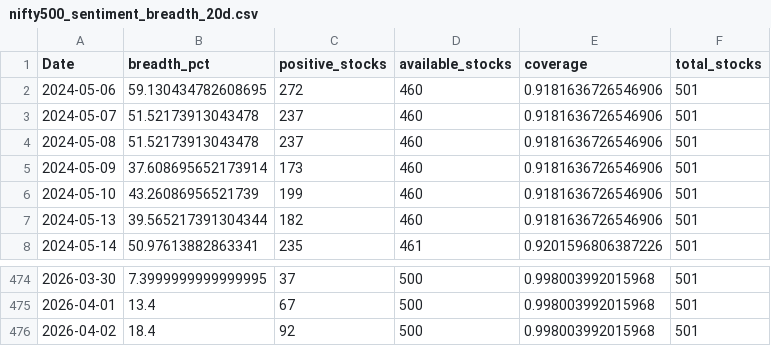
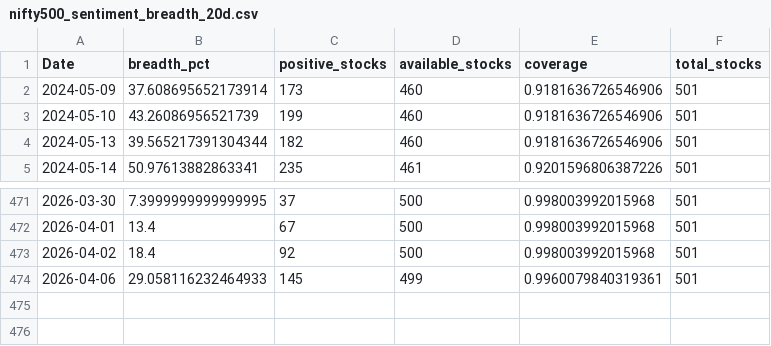
Before and after one commit to CS26-ST/short_term_sentiment_indicator, a CSV file: output/nifty500_sentiment_breadth_20d.csv, drawn as a sheet; only a part is shown, gaps mark what is left out.

```diff
--- a/output/nifty500_sentiment_breadth_20d.csv
+++ b/output/nifty500_sentiment_breadth_20d.csv
@@ -1,5 +1,2 @@
 Date,breadth_pct,positive_stocks,available_stocks,coverage,total_stocks
-2024-05-06,59.130434782608695,272,460,0.9181636726546906,501
-2024-05-07,51.52173913043478,237,460,0.9181636726546906,501
-2024-05-08,51.52173913043478,237,460,0.9181636726546906,501
 2024-05-09,37.608695652173914,173,460,0.9181636726546906,501
@@ -476 +473,2 @@ Date,breadth_pct,positive_stocks,available_stocks,coverage,total_stocks
 2026-04-02,18.4,92,500,0.998003992015968,501
+2026-04-06,29.058116232464933,145,499,0.9960079840319361,501
```
Also changed, not shown: 2 other files.
